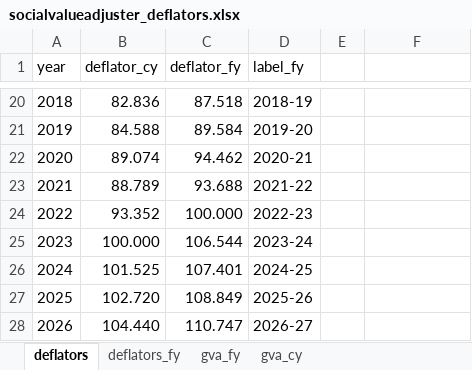
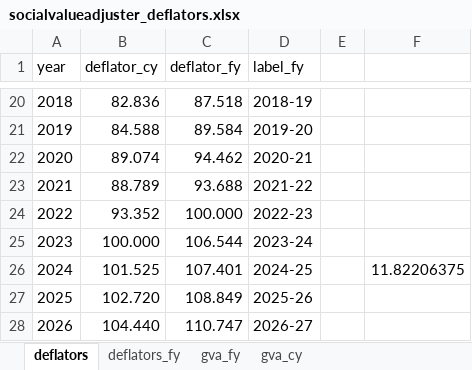
Before and after one commit to AllanLittle1/socialvalueadjuster, an Excel workbook: socialvalueadjuster_deflators.xlsx, sheet deflators, drawn as a sheet; only a part is shown, gaps mark what is left out; values as stored, in another font and other column widths than the file's, no borders; the diff names each change by its address in the sheet, - before the commit and + after, or states it on an @@ line.

```diff
--- a/socialvalueadjuster_deflators.xlsx (sheet deflators)
+++ b/socialvalueadjuster_deflators.xlsx (sheet deflators)
-F26: (empty)
+F26: 11.82206375
```
Also changed, not shown: 2 other files.
